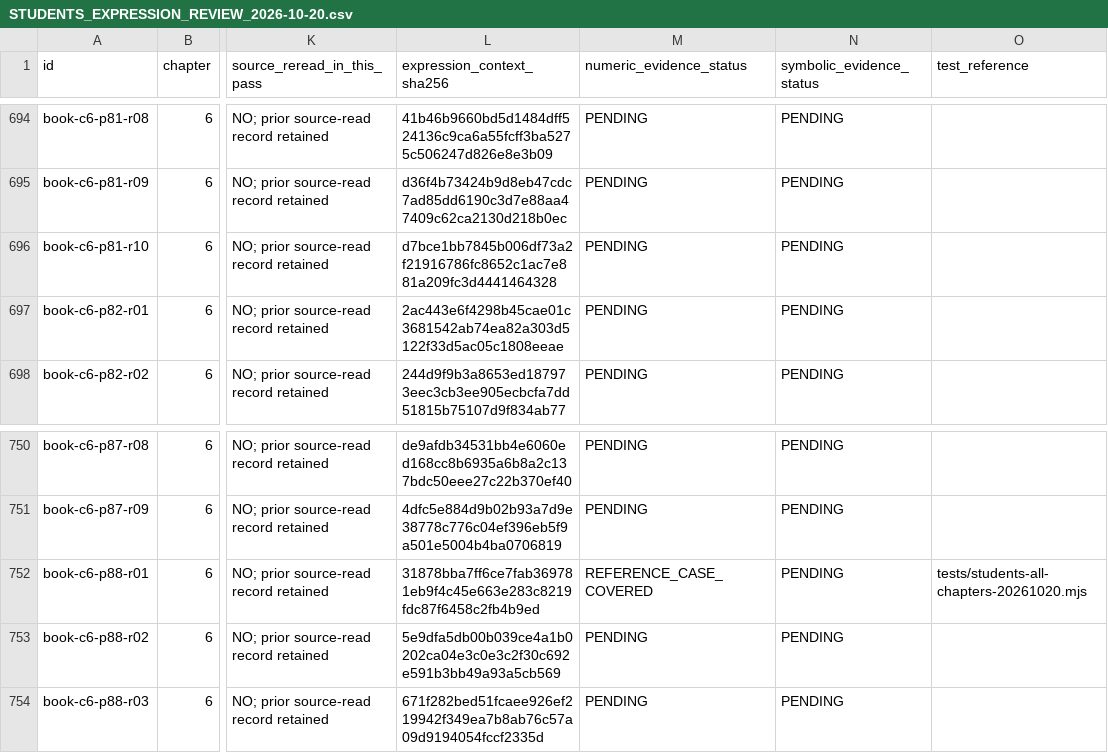
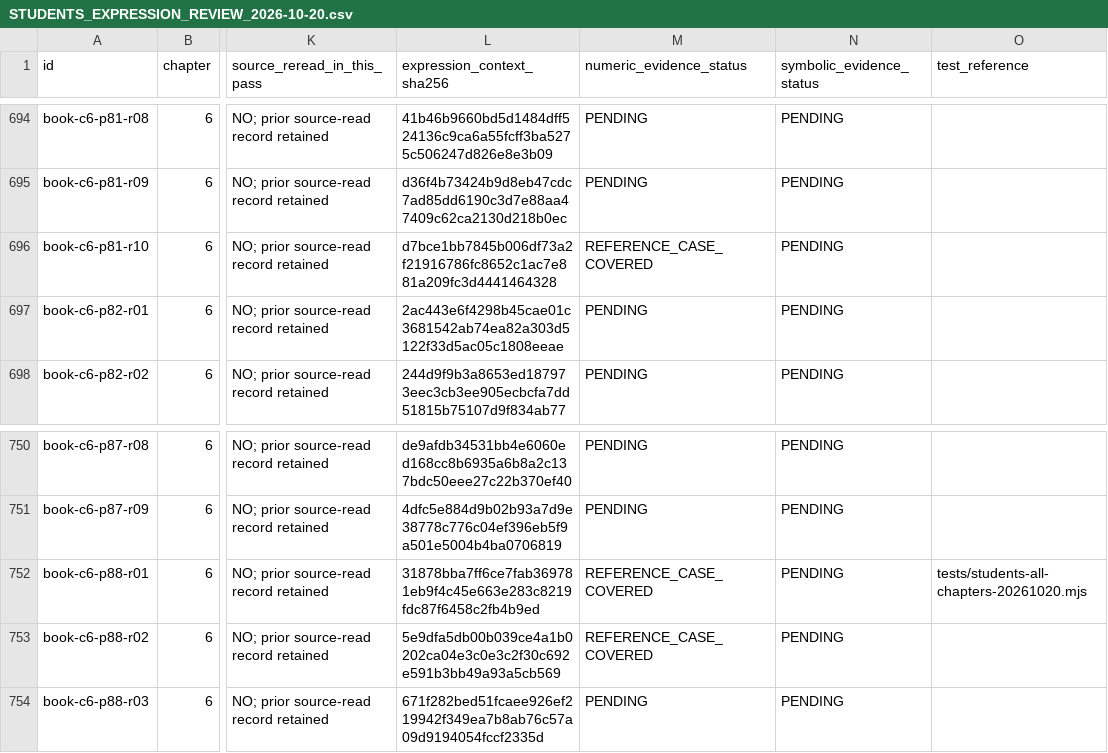
Before and after one commit to tmwalterfang-del/marine-tools, a CSV file: docs/STUDENTS_EXPRESSION_REVIEW_2026-10-20.csv, drawn as a sheet; only a part is shown, gaps mark what is left out; the diff covers the shown part only; the diff names each change by its address in the sheet, - before the commit and + after, or states it on an @@ line.

Commit message:
Expand electrical reference cases and selectable Education examples

```diff
--- a/docs/STUDENTS_EXPRESSION_REVIEW_2026-10-20.csv
+++ b/docs/STUDENTS_EXPRESSION_REVIEW_2026-10-20.csv
-M696 (numeric_evidence_status): PENDING
+M696 (numeric_evidence_status): REFERENCE_CASE_COVERED
-M753 (numeric_evidence_status): PENDING
+M753 (numeric_evidence_status): REFERENCE_CASE_COVERED
```
Also changed, not shown: 10 edited cells elsewhere in this file, docs/STUDENTS_REVIEW_FOLLOWUP_2026-10-27.csv, 12 other files.
